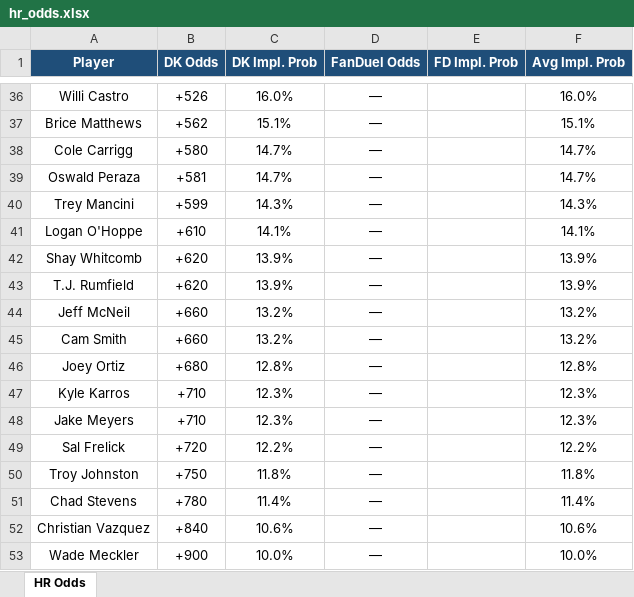
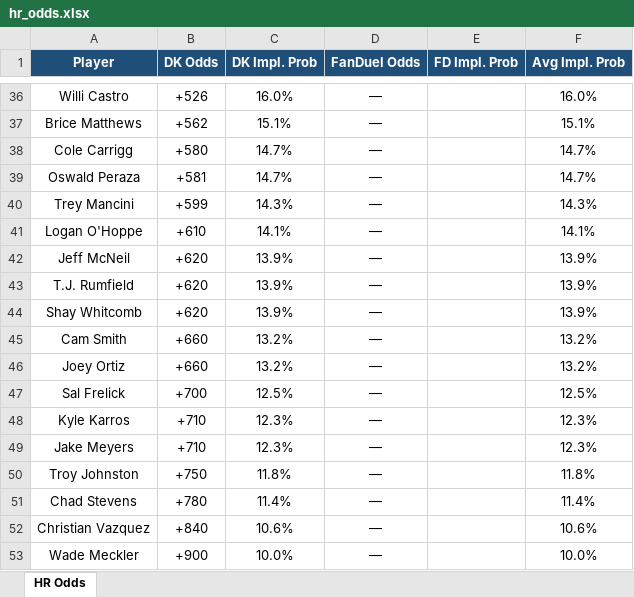
Before and after one commit to kornbergercharles-prog/HR-Odds-Scraper, an Excel workbook: hr_odds.xlsx, sheet HR Odds, drawn as a sheet; only a part is shown, gaps mark what is left out; values as stored, in another font and other column widths than the file's, no borders; removed rows and columns are numbered as before the commit, all else as after; the diff covers the shown part only; the diff names each change by its address in the sheet, - before the commit and + after, or states it on an @@ line.

```diff
--- a/hr_odds.xlsx (sheet HR Odds)
+++ b/hr_odds.xlsx (sheet HR Odds)
+row 42: Jeff McNeil | +620 | 13.9% | — |  | 13.9%
-row 44: Jeff McNeil | +660 | 13.2% | — |  | 13.2%
-B46 (DK Odds): +680
+B46 (DK Odds): +660
-C46 (DK Impl. Prob): 12.8%
+C46 (DK Impl. Prob): 13.2%
-F46 (Avg Impl. Prob): 12.8%
+F46 (Avg Impl. Prob): 13.2%
+row 47: Sal Frelick | +700 | 12.5% | — |  | 12.5%
-row 49: Sal Frelick | +720 | 12.2% | — |  | 12.2%
```
Also changed, not shown: 5 added rows, 5 removed rows and 16 edited cells elsewhere in this sheet, 2 other files.
